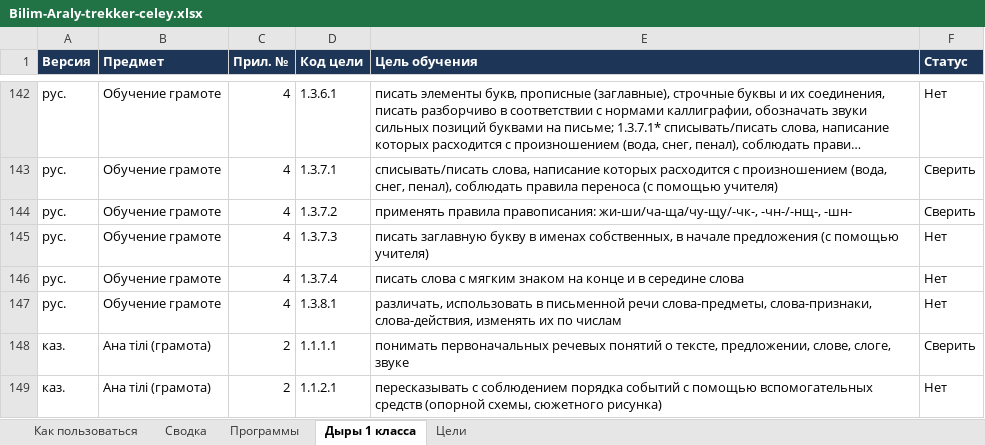
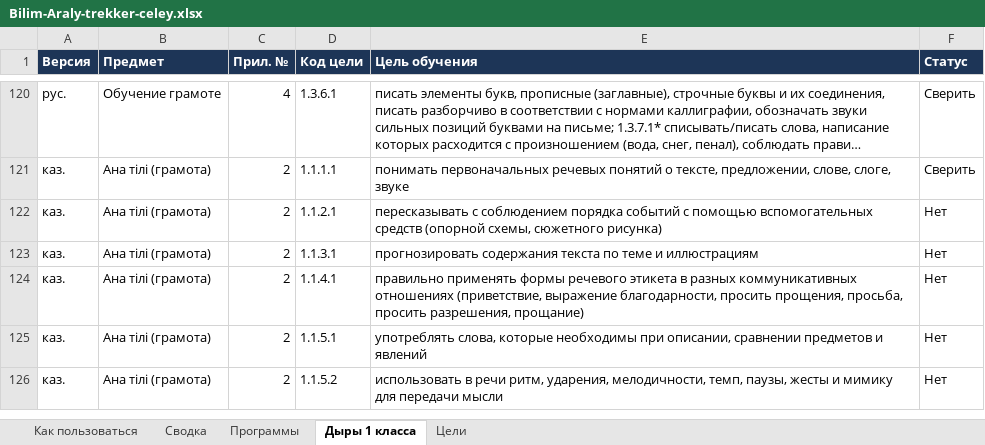
Before and after one commit to maksatmake7-maker/kids-platform-kz, an Excel workbook: curriculum/Bilim-Araly-trekker-celey.xlsx, sheet Дыры 1 класса, drawn as a sheet; only a part is shown, gaps mark what is left out; the shorter side is filled out with more unchanged rows; long unchanged cells end in …; values as stored, in another font and other column widths than the file's, no borders; charts and pictures not drawn; removed rows and columns are numbered as before the commit, all else as after; the diff covers the shown part only; the diff names each change by its address in the sheet, - before the commit and + after, or states it on an @@ line.

```diff
--- a/curriculum/Bilim-Araly-trekker-celey.xlsx (sheet Дыры 1 класса)
+++ b/curriculum/Bilim-Araly-trekker-celey.xlsx (sheet Дыры 1 класса)
-F120 (Статус): Нет
+F120 (Статус): Сверить
-row 143: рус. | Обучение грамоте | 4 | 1.3.7.1 | списывать/писать слова, написание которых расходится с произношением (вода, снег, пенал), соблюдать правила переноса (с помощью учителя) | Сверить
-row 144: рус. | Обучение грамоте | 4 | 1.3.7.2 | применять правила правописания: жи-ши/ча-ща/чу-щу/-чк-, -чн-/-нщ-, -шн- | Сверить
-row 145: рус. | Обучение грамоте | 4 | 1.3.7.3 | писать заглавную букву в именах собственных, в начале предложения (с помощью учителя) | Нет
-row 146: рус. | Обучение грамоте | 4 | 1.3.7.4 | писать слова с мягким знаком на конце и в середине слова | Нет
-row 147: рус. | Обучение грамоте | 4 | 1.3.8.1 | различать, использовать в письменной речи слова-предметы, слова-признаки, слова-действия, изменять их по числам | Нет
```
Also changed, not shown: 22 removed rows elsewhere in this sheet, sheet Цели, sheet Сводка, 4 other files.
